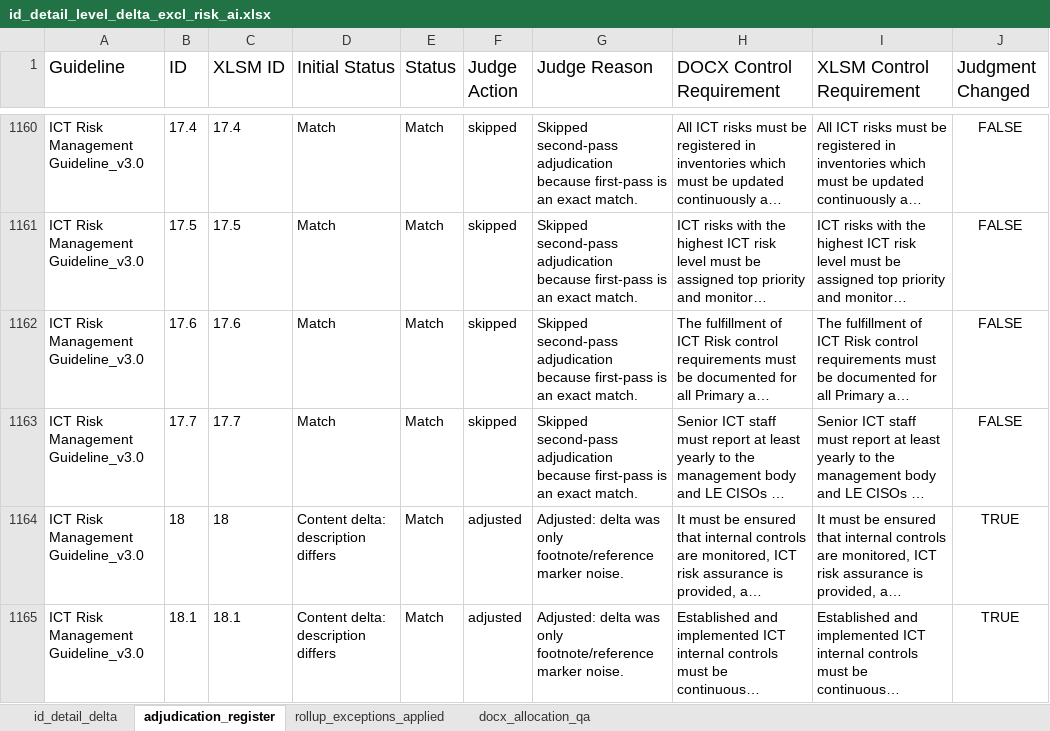
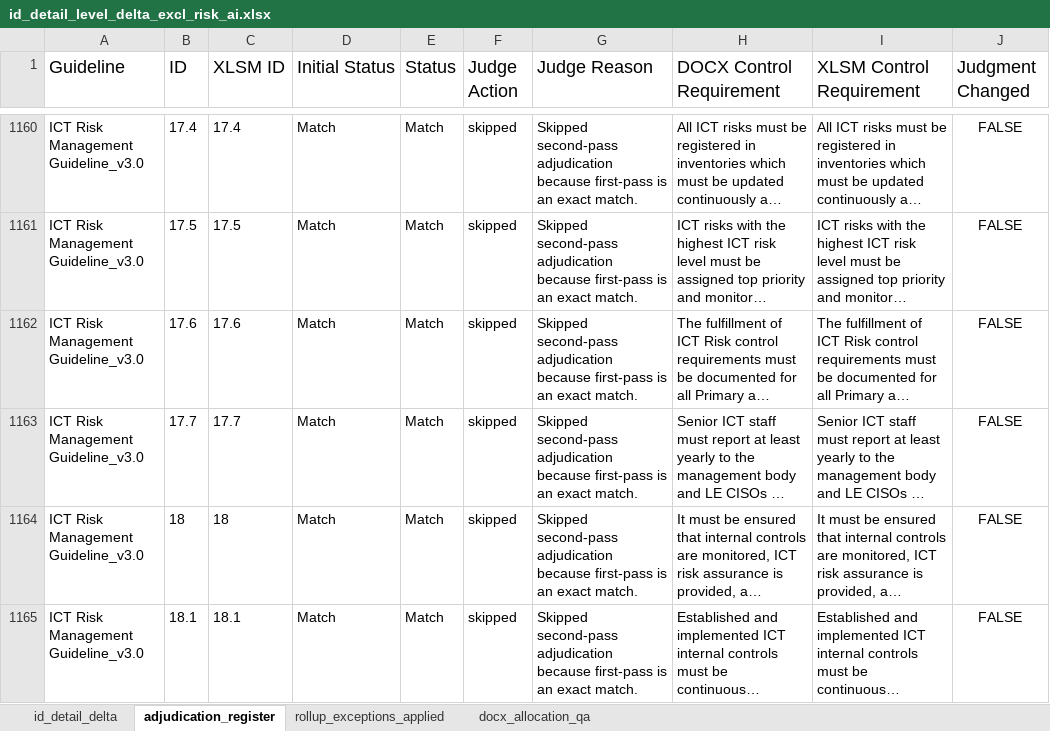
Before and after one commit to christianvdbag/cvcodebase, an Excel workbook: gh-pages-site/assets/id_detail_level_delta_excl_risk_ai.xlsx, sheet adjudication_register, drawn as a sheet; only a part is shown, gaps mark what is left out; long unchanged cells end in …; values as stored, in another font and other column widths than the file's, no borders; the diff covers the shown part only; the diff names each change by its address in the sheet, - before the commit and + after, or states it on an @@ line.

```diff
--- a/gh-pages-site/assets/id_detail_level_delta_excl_risk_ai.xlsx (sheet adjudication_register)
+++ b/gh-pages-site/assets/id_detail_level_delta_excl_risk_ai.xlsx (sheet adjudication_register)
-D1164:D1165 (Initial Status): Content delta: description differs
+D1164:D1165 (Initial Status): Match
-F1164:F1165 (Judge Action): adjusted
+F1164:F1165 (Judge Action): skipped
-G1164:G1165 (Judge Reason): Adjusted: delta was only footnote/reference marker noise.
+G1164:G1165 (Judge Reason): Skipped second-pass adjudication because first-pass is an exact match.
-J1164:J1165 (Judgment Changed): TRUE
+J1164:J1165 (Judgment Changed): FALSE
```
Also changed, not shown: 60 edited cells elsewhere in this sheet, sheet id_detail_delta, 2 other files.
